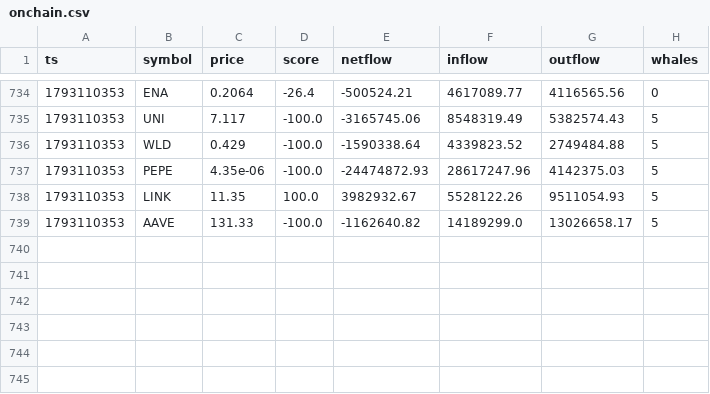
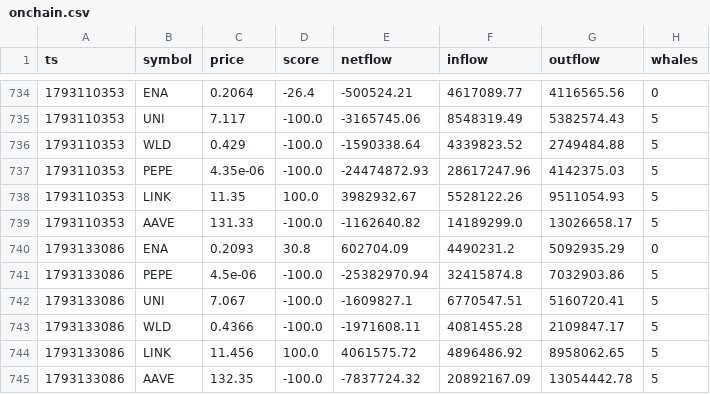
Before and after one commit to olgunkadirgulhan/moon-or-doom-bot, a CSV file: tracking/onchain.csv, drawn as a sheet; only a part is shown, gaps mark what is left out; the diff names each change by its address in the sheet, - before the commit and + after, or states it on an @@ line.

```diff
--- a/tracking/onchain.csv
+++ b/tracking/onchain.csv
+row 740: 1793133086 | ENA | 0.2093 | 30.8 | 602704.09 | 4490231.2 | 5092935.29 | 0
+row 741: 1793133086 | PEPE | 4.5e-06 | -100.0 | -25382970.94 | 32415874.8 | 7032903.86 | 5
+row 742: 1793133086 | UNI | 7.067 | -100.0 | -1609827.1 | 6770547.51 | 5160720.41 | 5
+row 743: 1793133086 | WLD | 0.4366 | -100.0 | -1971608.11 | 4081455.28 | 2109847.17 | 5
+row 744: 1793133086 | LINK | 11.456 | 100.0 | 4061575.72 | 4896486.92 | 8958062.65 | 5
+row 745: 1793133086 | AAVE | 132.35 | -100.0 | -7837724.32 | 20892167.09 | 13054442.78 | 5
```
Also changed, not shown: 2 other files.
